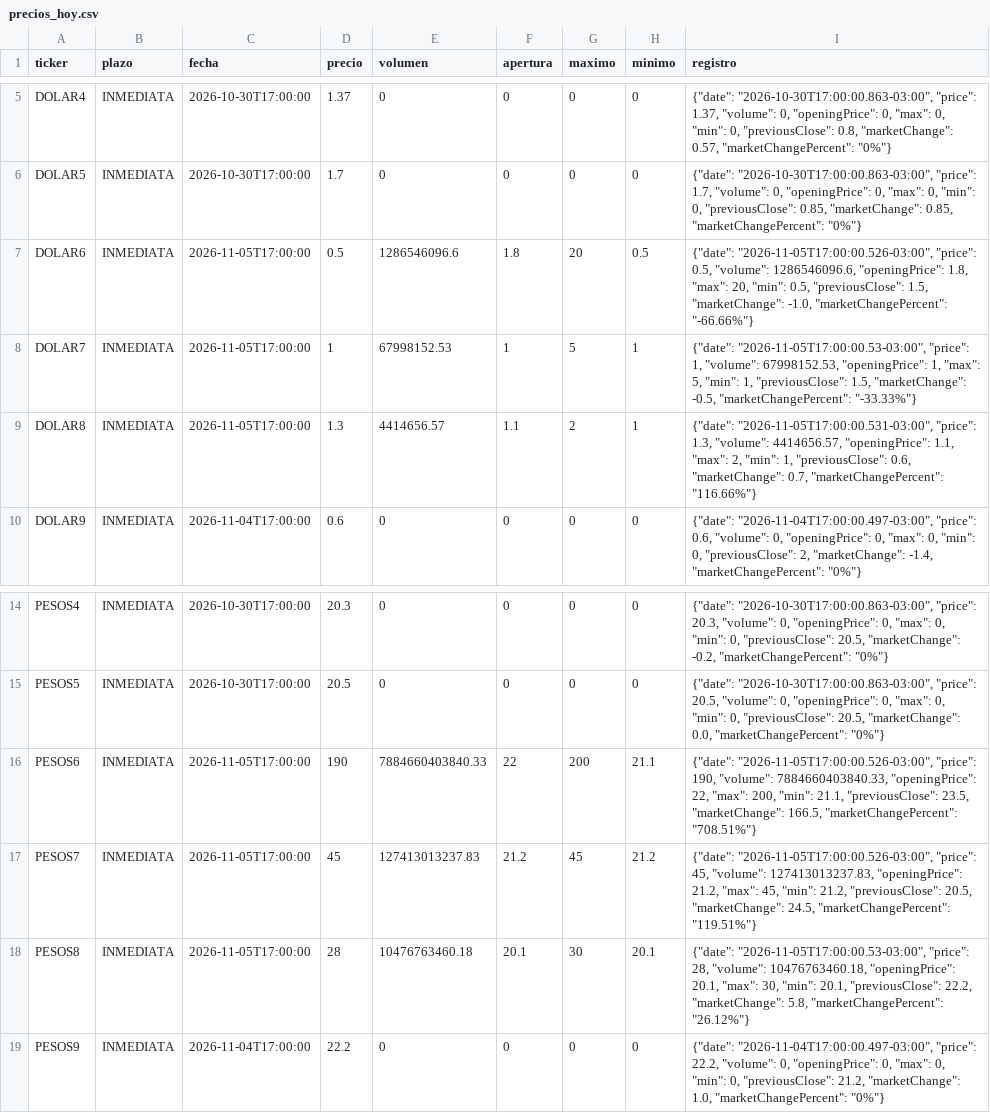
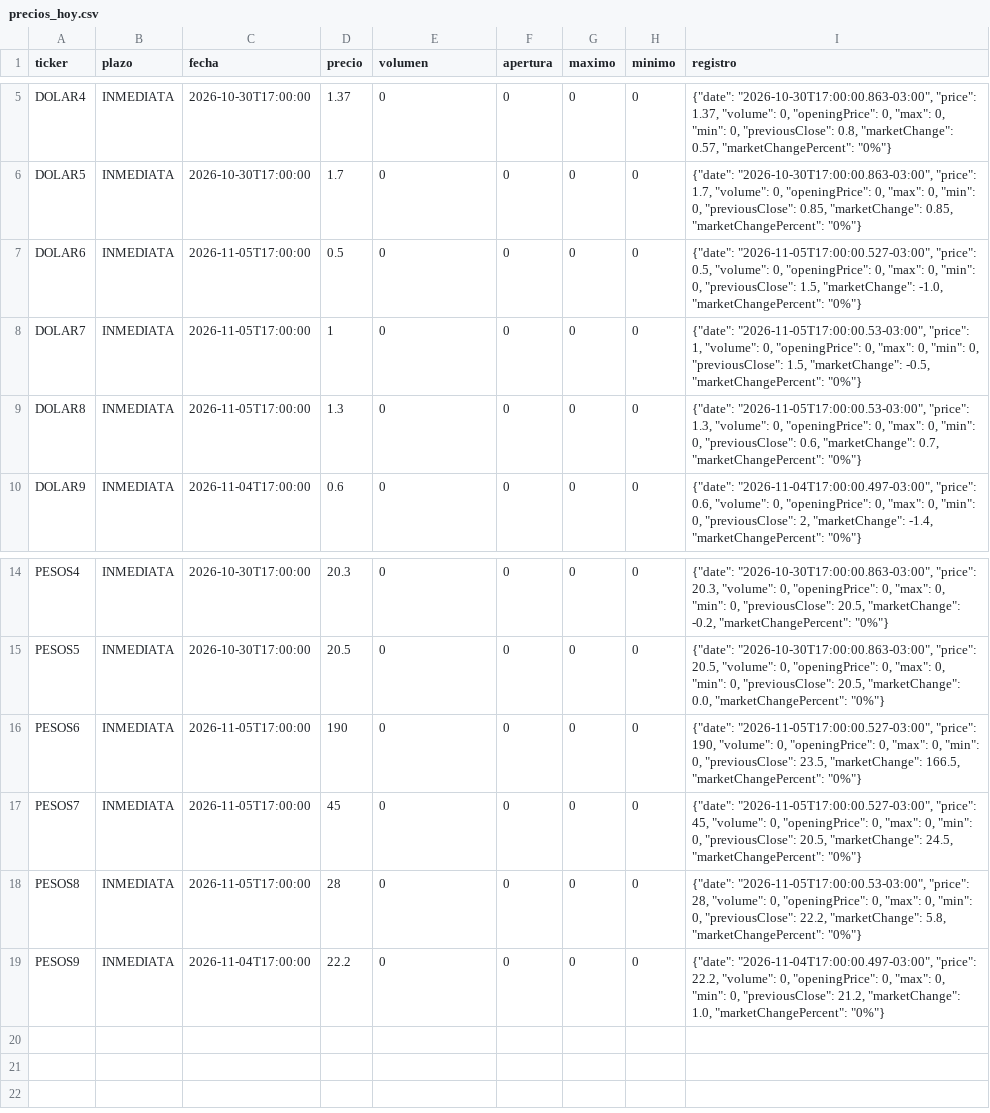
Before and after one commit to Dcostanzo30/ppi-lector, a CSV file: estudios/cauciones/precios_hoy.csv, drawn as a sheet; only a part is shown, gaps mark what is left out.

Commit message:
Cauciones y opciones 2026-11-06

```diff
--- a/estudios/cauciones/precios_hoy.csv
+++ b/estudios/cauciones/precios_hoy.csv
@@ -6,5 +6,5 @@ DOLAR4,INMEDIATA,2026-10-30T17:00:00,1.37,0,0,0,0,"{""date"": ""2026-10-30T17:00
 DOLAR5,INMEDIATA,2026-10-30T17:00:00,1.7,0,0,0,0,"{""date"": ""2026-10-30T17:00:00.863-03:00"", ""price"": 1.7, ""volume"": 0, ""openingPrice"": 0, ""max"": 0, ""min"": 0, ""previousClose"": 0.85, ""marketChange"": 0.85, ""marketChangePercent"": ""0%""}"
-DOLAR6,INMEDIATA,2026-11-05T17:00:00,0.5,1286546096.6,1.8,20,0.5,"{""date"": ""2026-11-05T17:00:00.526-03:00"", ""price"": 0.5, ""volume"": 1286546096.6, ""openingPrice"": 1.8, ""max"": 20, ""min"": 0.5, ""previousClose"": 1.5, ""marketChange"": -1.0, ""marketChangePercent"": ""-66.66%""}"
-DOLAR7,INMEDIATA,2026-11-05T17:00:00,1,67998152.53,1,5,1,"{""date"": ""2026-11-05T17:00:00.53-03:00"", ""price"": 1, ""volume"": 67998152.53, ""openingPrice"": 1, ""max"": 5, ""min"": 1, ""previousClose"": 1.5, ""marketChange"": -0.5, ""marketChangePercent"": ""-33.33%""}"
-DOLAR8,INMEDIATA,2026-11-05T17:00:00,1.3,4414656.57,1.1,2,1,"{""date"": ""2026-11-05T17:00:00.531-03:00"", ""price"": 1.3, ""volume"": 4414656.57, ""openingPrice"": 1.1, ""max"": 2, ""min"": 1, ""previousClose"": 0.6, ""marketChange"": 0.7, ""marketChangePercent"": ""116.66%""}"
+DOLAR6,INMEDIATA,2026-11-05T17:00:00,0.5,0,0,0,0,"{""date"": ""2026-11-05T17:00:00.527-03:00"", ""price"": 0.5, ""volume"": 0, ""openingPrice"": 0, ""max"": 0, ""min"": 0, ""previousClose"": 1.5, ""marketChange"": -1.0, ""marketChangePercent"": ""0%""}"
+DOLAR7,INMEDIATA,2026-11-05T17:00:00,1,0,0,0,0,"{""date"": ""2026-11-05T17:00:00.53-03:00"", ""price"": 1, ""volume"": 0, ""openingPrice"": 0, ""max"": 0, ""min"": 0, ""previousClose"": 1.5, ""marketChange"": -0.5, ""marketChangePercent"": ""0%""}"
+DOLAR8,INMEDIATA,2026-11-05T17:00:00,1.3,0,0,0,0,"{""date"": ""2026-11-05T17:00:00.53-03:00"", ""price"": 1.3, ""volume"": 0, ""openingPrice"": 0, ""max"": 0, ""min"": 0, ""previousClose"": 0.6, ""marketChange"": 0.7, ""marketChangePercent"": ""0%""}"
 DOLAR9,INMEDIATA,2026-11-04T17:00:00,0.6,0,0,0,0,"{""date"": ""2026-11-04T17:00:00.497-03:00"", ""price"": 0.6, ""volume"": 0, ""openingPrice"": 0, ""max"": 0, ""min"": 0, ""previousClose"": 2, ""marketChange"": -1.4, ""marketChangePercent"": ""0%""}"
@@ -15,5 +15,5 @@ PESOS4,INMEDIATA,2026-10-30T17:00:00,20.3,0,0,0,0,"{""date"": ""2026-10-30T17:00
 PESOS5,INMEDIATA,2026-10-30T17:00:00,20.5,0,0,0,0,"{""date"": ""2026-10-30T17:00:00.863-03:00"", ""price"": 20.5, ""volume"": 0, ""openingPrice"": 0, ""max"": 0, ""min"": 0, ""previousClose"": 20.5, ""marketChange"": 0.0, ""marketChangePercent"": ""0%""}"
-PESOS6,INMEDIATA,2026-11-05T17:00:00,190,7884660403840.33,22,200,21.1,"{""date"": ""2026-11-05T17:00:00.526-03:00"", ""price"": 190, ""volume"": 7884660403840.33, ""openingPrice"": 22, ""max"": 200, ""min"": 21.1, ""previousClose"": 23.5, ""marketChange"": 166.5, ""marketChangePercent"": ""708.51%""}"
-PESOS7,INMEDIATA,2026-11-05T17:00:00,45,127413013237.83,21.2,45,21.2,"{""date"": ""2026-11-05T17:00:00.526-03:00"", ""price"": 45, ""volume"": 127413013237.83, ""openingPrice"": 21.2, ""max"": 45, ""min"": 21.2, ""previousClose"": 20.5, ""marketChange"": 24.5, ""marketChangePercent"": ""119.51%""}"
-PESOS8,INMEDIATA,2026-11-05T17:00:00,28,10476763460.18,20.1,30,20.1,"{""date"": ""2026-11-05T17:00:00.53-03:00"", ""price"": 28, ""volume"": 10476763460.18, ""openingPrice"": 20.1, ""max"": 30, ""min"": 20.1, ""previousClose"": 22.2, ""marketChange"": 5.8, ""marketChangePercent"": ""26.12%""}"
+PESOS6,INMEDIATA,2026-11-05T17:00:00,190,0,0,0,0,"{""date"": ""2026-11-05T17:00:00.527-03:00"", ""price"": 190, ""volume"": 0, ""openingPrice"": 0, ""max"": 0, ""min"": 0, ""previousClose"": 23.5, ""marketChange"": 166.5, ""marketChangePercent"": ""0%""}"
+PESOS7,INMEDIATA,2026-11-05T17:00:00,45,0,0,0,0,"{""date"": ""2026-11-05T17:00:00.527-03:00"", ""price"": 45, ""volume"": 0, ""openingPrice"": 0, ""max"": 0, ""min"": 0, ""previousClose"": 20.5, ""marketChange"": 24.5, ""marketChangePercent"": ""0%""}"
+PESOS8,INMEDIATA,2026-11-05T17:00:00,28,0,0,0,0,"{""date"": ""2026-11-05T17:00:00.53-03:00"", ""price"": 28, ""volume"": 0, ""openingPrice"": 0, ""max"": 0, ""min"": 0, ""previousClose"": 22.2, ""marketChange"": 5.8, ""marketChangePercent"": ""0%""}"
 PESOS9,INMEDIATA,2026-11-04T17:00:00,22.2,0,0,0,0,"{""date"": ""2026-11-04T17:00:00.497-03:00"", ""price"": 22.2, ""volume"": 0, ""openingPrice"": 0, ""max"": 0, ""min"": 0, ""previousClose"": 21.2, ""marketChange"": 1.0, ""marketChangePercent"": ""0%""}"
```
Also changed, not shown: estudios/cauciones/historico.csv, 2 other files.
